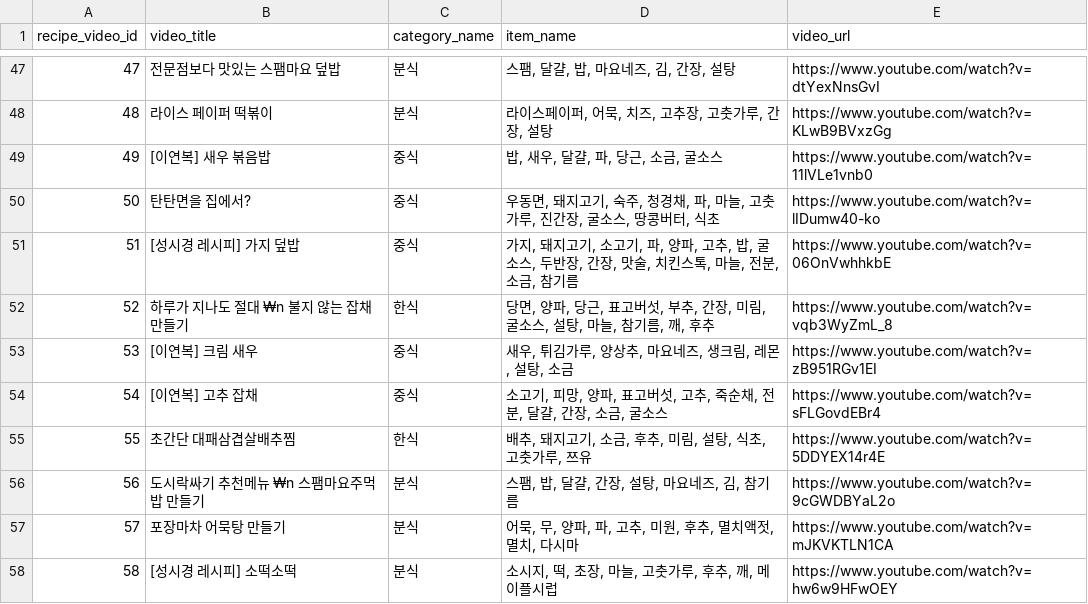
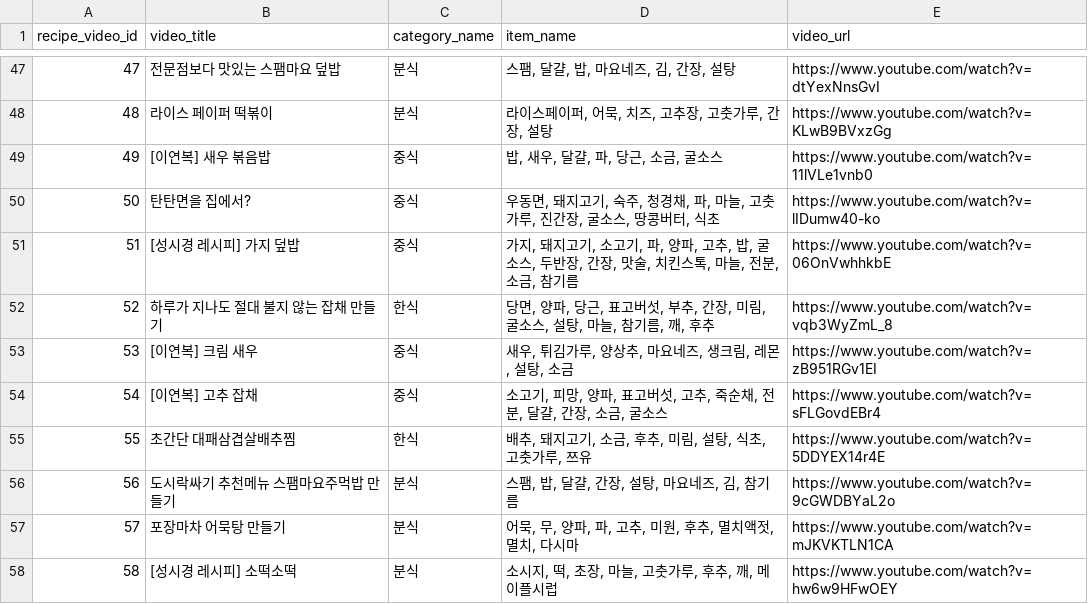
Before and after one commit to EATEUM/EATEUM-AI, a CSV file: data/recipes_data.csv, drawn as a sheet; only a part is shown, gaps mark what is left out; the diff covers the shown part only.

```diff
--- a/data/recipes_data.csv
+++ b/data/recipes_data.csv
@@ -51,3 +51,3 @@
 51,[성시경 레시피] 가지 덮밥,중식,"가지, 돼지고기, 소고기, 파, 양파, 고추, 밥, 굴소스, 두반장, 간장, 맛술, 치킨스톡, 마늘, 전분, 소금, 참기름",https://www.youtube.com/watch?v=06OnVwhhkbE
-52,하루가 지나도 절대 ₩n 불지 않는 잡채 만들기,한식,"당면, 양파, 당근, 표고버섯, 부추, 간장, 미림, 굴소스, 설탕, 마늘, 참기름, 깨, 후추",https://www.youtube.com/watch?v=vqb3WyZmL_8
+52,하루가 지나도 절대 불지 않는 잡채 만들기,한식,"당면, 양파, 당근, 표고버섯, 부추, 간장, 미림, 굴소스, 설탕, 마늘, 참기름, 깨, 후추",https://www.youtube.com/watch?v=vqb3WyZmL_8
 53,[이연복] 크림 새우,중식,"새우, 튀김가루, 양상추, 마요네즈, 생크림, 레몬, 설탕, 소금",https://www.youtube.com/watch?v=zB951RGv1EI
@@ -55,3 +55,3 @@
 55,초간단 대패삼겹살배추찜,한식,"배추, 돼지고기, 소금, 후추, 미림, 설탕, 식초, 고춧가루, 쯔유",https://www.youtube.com/watch?v=5DDYEX14r4E
-56,도시락싸기 추천메뉴 ₩n 스팸마요주먹밥 만들기,분식,"스팸, 밥, 달걀, 간장, 설탕, 마요네즈, 김, 참기름",https://www.youtube.com/watch?v=9cGWDBYaL2o
+56,도시락싸기 추천메뉴 스팸마요주먹밥 만들기,분식,"스팸, 밥, 달걀, 간장, 설탕, 마요네즈, 김, 참기름",https://www.youtube.com/watch?v=9cGWDBYaL2o
 57,포장마차 어묵탕 만들기,분식,"어묵, 무, 양파, 파, 고추, 미원, 후추, 멸치액젓, 멸치, 다시마",https://www.youtube.com/watch?v=mJKVKTLN1CA
```
Also changed, not shown: 4 added rows and 8 edited cells elsewhere in this file, 4 other files.
